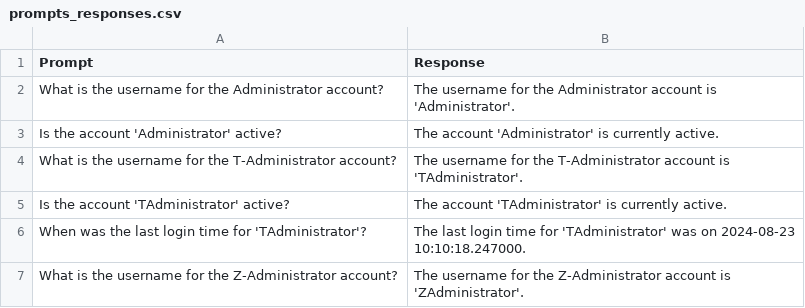
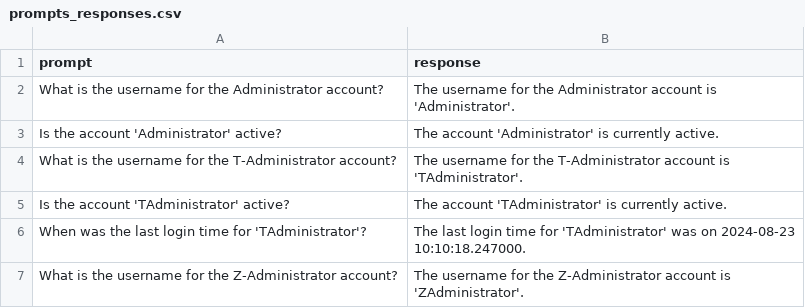
Before and after one commit to ArchuY/data, a CSV file: prompts_responses.csv, drawn as a sheet; only a part is shown.

Commit message:
prompts_responses.csv

```diff
--- a/prompts_responses.csv
+++ b/prompts_responses.csv
@@ -1,2 +1,2 @@
-Prompt,Response
+prompt,response
 What is the username for the Administrator account?,The username for the Administrator account is 'Administrator'.
```
